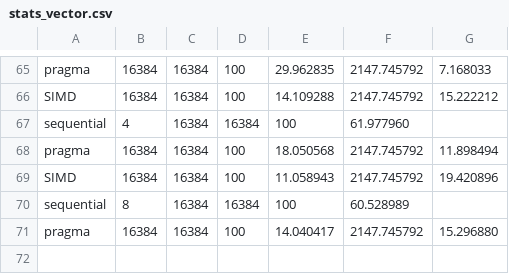
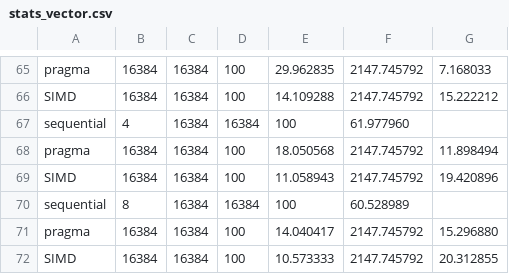
Before and after one commit to louis-cruz/gpu-tp1, a CSV file: tp1-openmp/stats_vector.csv, drawn as a sheet; only a part is shown, gaps mark what is left out.

```diff
--- a/tp1-openmp/stats_vector.csv
+++ b/tp1-openmp/stats_vector.csv
@@ -71 +71,2 @@ sequential ,8 ,16384 ,16384 ,100 ,60.528989
 pragma ,16384 ,16384 ,100 ,14.040417 ,2147.745792 ,15.296880
+SIMD ,16384 ,16384 ,100 ,10.573333 ,2147.745792 ,20.312855
```
Also changed, not shown: 2 other files.
